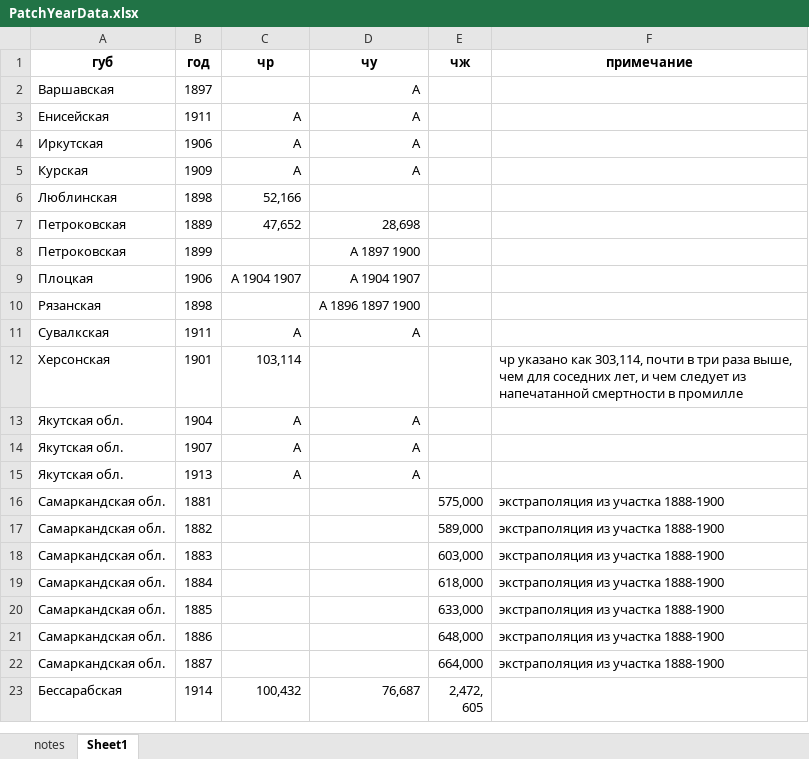
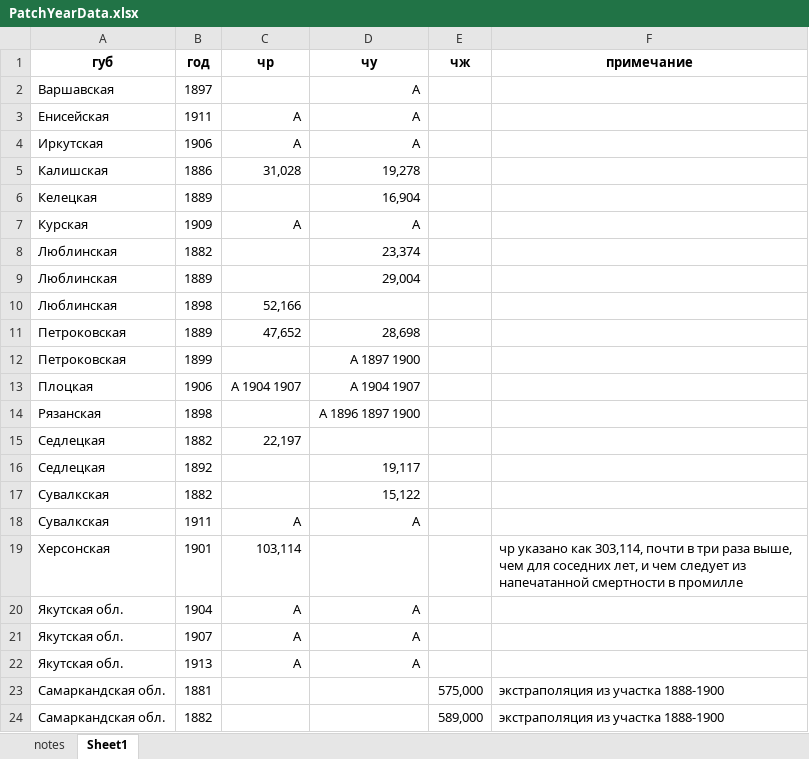
Before and after one commit to oboguev/RTSS, an Excel workbook: rtss-pre1917/src/main/resources/ugvi/PatchYearData.xlsx, sheet Sheet1, drawn as a sheet; only a part is shown; the shorter side is filled out with more unchanged rows; values as stored, in another font and other column widths than the file's, no borders; the diff names each change by its address in the sheet, - before the commit and + after, or states it on an @@ line.

```diff
--- a/rtss-pre1917/src/main/resources/ugvi/PatchYearData.xlsx (sheet Sheet1)
+++ b/rtss-pre1917/src/main/resources/ugvi/PatchYearData.xlsx (sheet Sheet1)
+row 5: Калишская | 1886 | 31,028 | 19,278
+row 6: Келецкая | 1889 |  | 16,904
+row 8: Люблинская | 1882 |  | 23,374
+row 9: Люблинская | 1889 |  | 29,004
+row 15: Седлецкая | 1882 | 22,197
+row 16: Седлецкая | 1892 |  | 19,117
+row 17: Сувалкская | 1882 |  | 15,122
```
Also changed, not shown: 2 other files.
